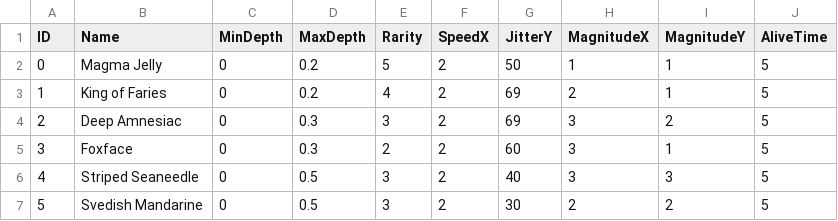
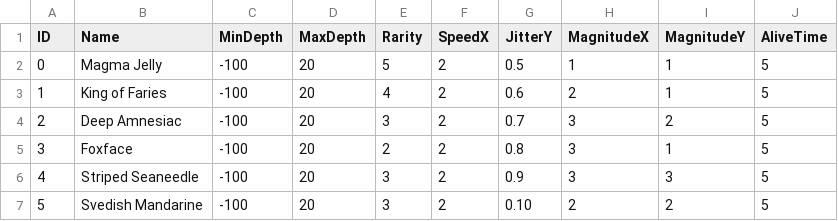
Before and after one commit to NilsFo/AronnaxTrench, a CSV file: Assets/Raw/fish_stats.csv, drawn as a sheet.

Commit message:
Updated fish movement for y position

```diff
--- a/Assets/Raw/fish_stats.csv
+++ b/Assets/Raw/fish_stats.csv
@@ -1,7 +1,7 @@
 ID;Name;MinDepth;MaxDepth;Rarity;SpeedX;JitterY;MagnitudeX;MagnitudeY;AliveTime
-0;Magma Jelly;0;0.2;5;2;50;1;1;5
-1;King of Faries;0;0.2;4;2;69;2;1;5
-2;Deep Amnesiac;0;0.3;3;2;69;3;2;5
-3;Foxface;0;0.3;2;2;60;3;1;5
-4;Striped Seaneedle;0;0.5;3;2;40;3;3;5
-5;Svedish Mandarine;0;0.5;3;2;30;2;2;5
+0;Magma Jelly;-100;20;5;2;0.5;1;1;5
+1;King of Faries;-100;20;4;2;0.6;2;1;5
+2;Deep Amnesiac;-100;20;3;2;0.7;3;2;5
+3;Foxface;-100;20;2;2;0.8;3;1;5
+4;Striped Seaneedle;-100;20;3;2;0.9;3;3;5
+5;Svedish Mandarine;-100;20;3;2;0.10;2;2;5
```
Also changed, not shown: 3 other files.
